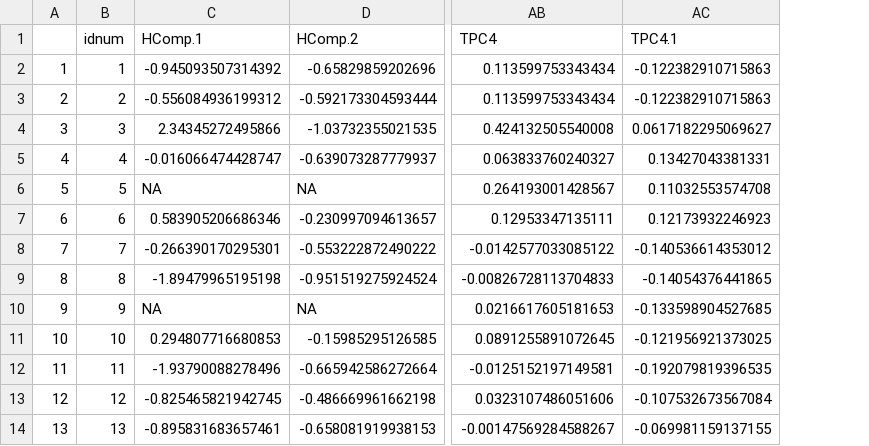
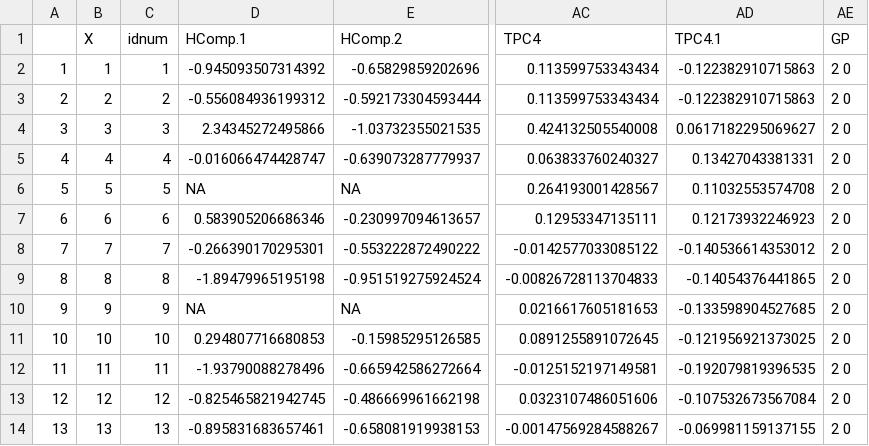
Before and after one commit to chirimacha/Laboratory, a CSV file: chagasycimexhuevos/FertilityFecundityDataPC.csv, drawn as a sheet; only a part is shown, gaps mark what is left out; the diff names each change by its address in the sheet, - before the commit and + after, or states it on an @@ line.

Commit message:
Updated Model Output CSV's, especially model pceggmod3c. I output the model in both csv for later formatting in microsoft excel/word. Used stargazer to recreate table in HTML.

```diff
--- a/chagasycimexhuevos/FertilityFecundityDataPC.csv
+++ b/chagasycimexhuevos/FertilityFecundityDataPC.csv
+column B (X), rows 2-14: 1 | 2 | 3 | 4 | 5 | 6 | 7 | 8 | 9 | 10 | 11 | 12 | 13
+column AE (GP), rows 2-14: all 2 0
```
Also changed, not shown: chagasycimexhuevos/pcout.csv, 5 other files.
